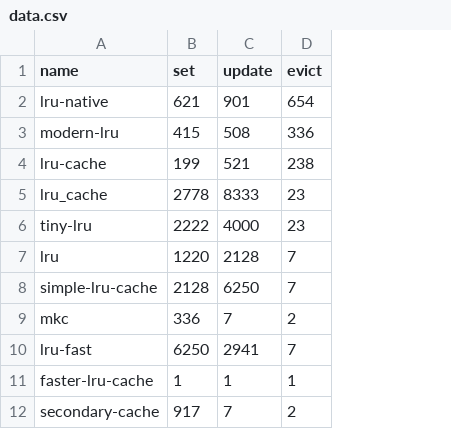
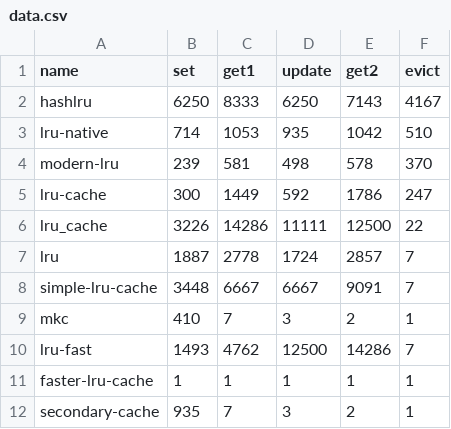
Before and after one commit to dominictarr/bench-lru, a CSV file: data.csv, drawn as a sheet; removed rows and columns are numbered as before the commit, all else as after; the diff names each change by its address in the sheet, - before the commit and + after, or states it on an @@ line.

```diff
--- a/data.csv
+++ b/data.csv
+column C (get1), rows 3-12: 1053 | 581 | 1449 | 14286 | 2778 | 6667 | 7 | 4762 | 1 | 7
+column E (get2), rows 3-12: 1042 | 578 | 1786 | 12500 | 2857 | 9091 | 2 | 14286 | 1 | 2
+row 2: hashlru | 6250 | 8333 | 6250 | 7143 | 4167
-B3 (set): 621
+B3 (set): 714
-D3 (update): 901
+D3 (update): 935
-F3 (evict): 654
+F3 (evict): 510
-B4 (set): 415
+B4 (set): 239
-D4 (update): 508
+D4 (update): 498
-F4 (evict): 336
+F4 (evict): 370
-B5 (set): 199
+B5 (set): 300
-D5 (update): 521
+D5 (update): 592
-F5 (evict): 238
+F5 (evict): 247
-B6 (set): 2778
+B6 (set): 3226
-D6 (update): 8333
+D6 (update): 11111
-F6 (evict): 23
+F6 (evict): 22
-row 6: tiny-lru | 2222 | 4000 | 23
-B7 (set): 1220
+B7 (set): 1887
-D7 (update): 2128
+D7 (update): 1724
-B8 (set): 2128
+B8 (set): 3448
-D8 (update): 6250
+D8 (update): 6667
-B9 (set): 336
+B9 (set): 410
-D9 (update): 7
+D9 (update): 3
-F9 (evict): 2
+F9 (evict): 1
-B10 (set): 6250
+B10 (set): 1493
-D10 (update): 2941
+D10 (update): 12500
-B12 (set): 917
+B12 (set): 935
-D12 (update): 7
+D12 (update): 3
-F12 (evict): 2
+F12 (evict): 1
```
Also changed, not shown: 1 other file.
